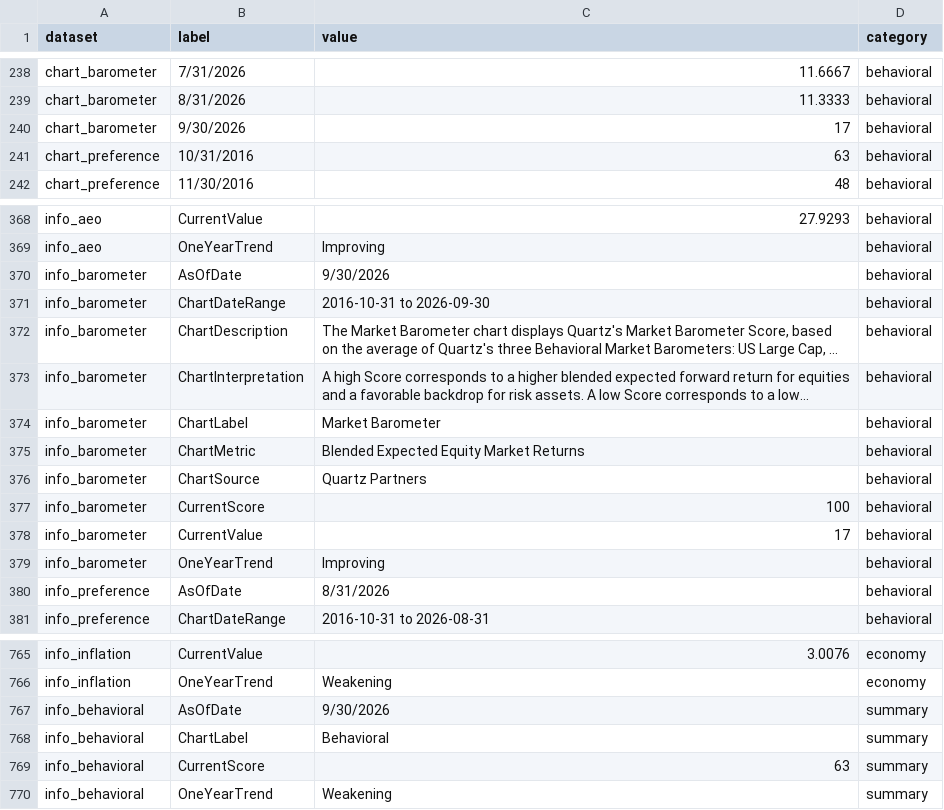
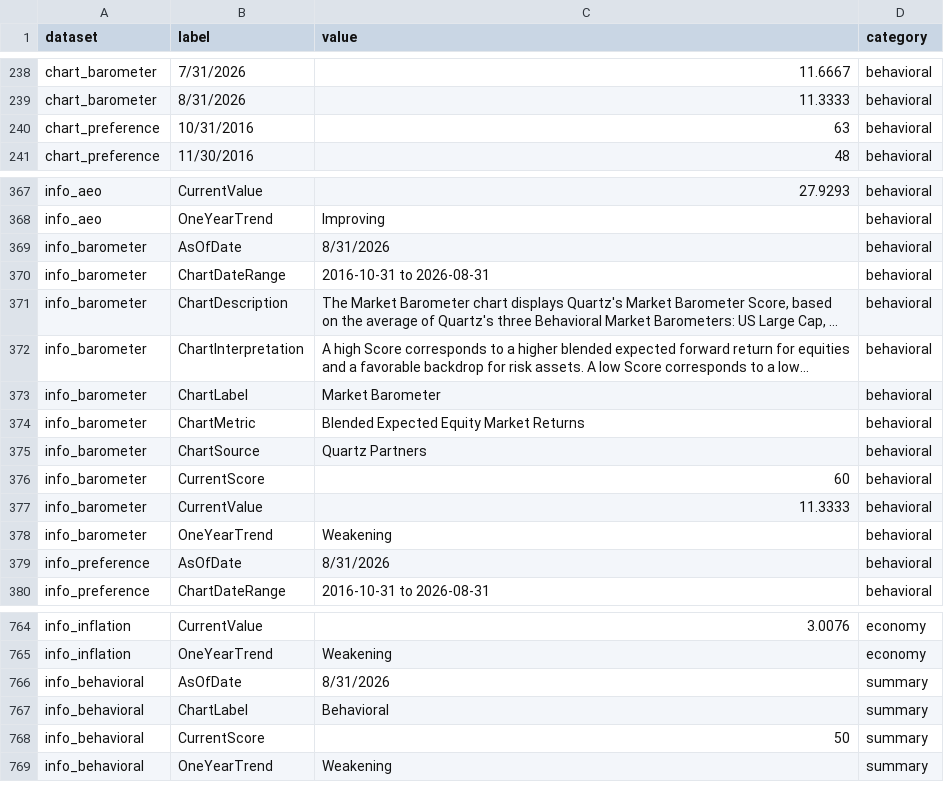
Before and after one commit to ahoward-quartz/qpim-market-dashboard, a CSV file: public/market-data.csv, drawn as a sheet; only a part is shown, gaps mark what is left out; long unchanged cells end in …; removed rows and columns are numbered as before the commit, all else as after; the diff names each change by its address in the sheet, - before the commit and + after, or states it on an @@ line.

```diff
--- a/public/market-data.csv
+++ b/public/market-data.csv
-row 240: chart_barometer | 9/30/2026 | 17 | behavioral
-C369 (value): 9/30/2026
+C369 (value): 8/31/2026
-C370 (value): 2016-10-31 to 2026-09-30
+C370 (value): 2016-10-31 to 2026-08-31
-C376 (value): 100
+C376 (value): 60
-C377 (value): 17
+C377 (value): 11.3333
-C378 (value): Improving
+C378 (value): Weakening
-C766 (value): 9/30/2026
+C766 (value): 8/31/2026
-C768 (value): 63
+C768 (value): 50
```
